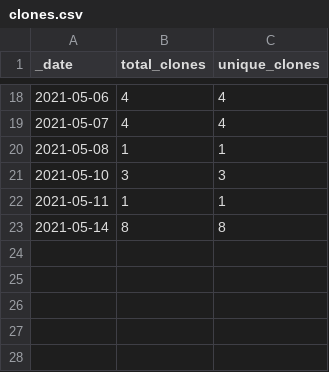
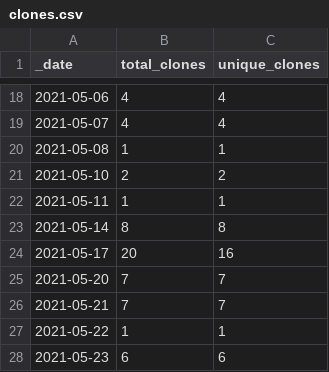
Before and after one commit to theworldisnotflat/shriveling_world, a CSV file: traffic/clones.csv, drawn as a sheet; only a part is shown, gaps mark what is left out.

Commit message:
GitHub traffic

```diff
--- a/traffic/clones.csv
+++ b/traffic/clones.csv
@@ -20,4 +20,9 @@ _date,total_clones,unique_clones
 2021-05-08,1,1
-2021-05-10,3,3
+2021-05-10,2,2
 2021-05-11,1,1
 2021-05-14,8,8
+2021-05-17,20,16
+2021-05-20,7,7
+2021-05-21,7,7
+2021-05-22,1,1
+2021-05-23,6,6
```
Also changed, not shown: traffic/views.csv, 1 other file.
